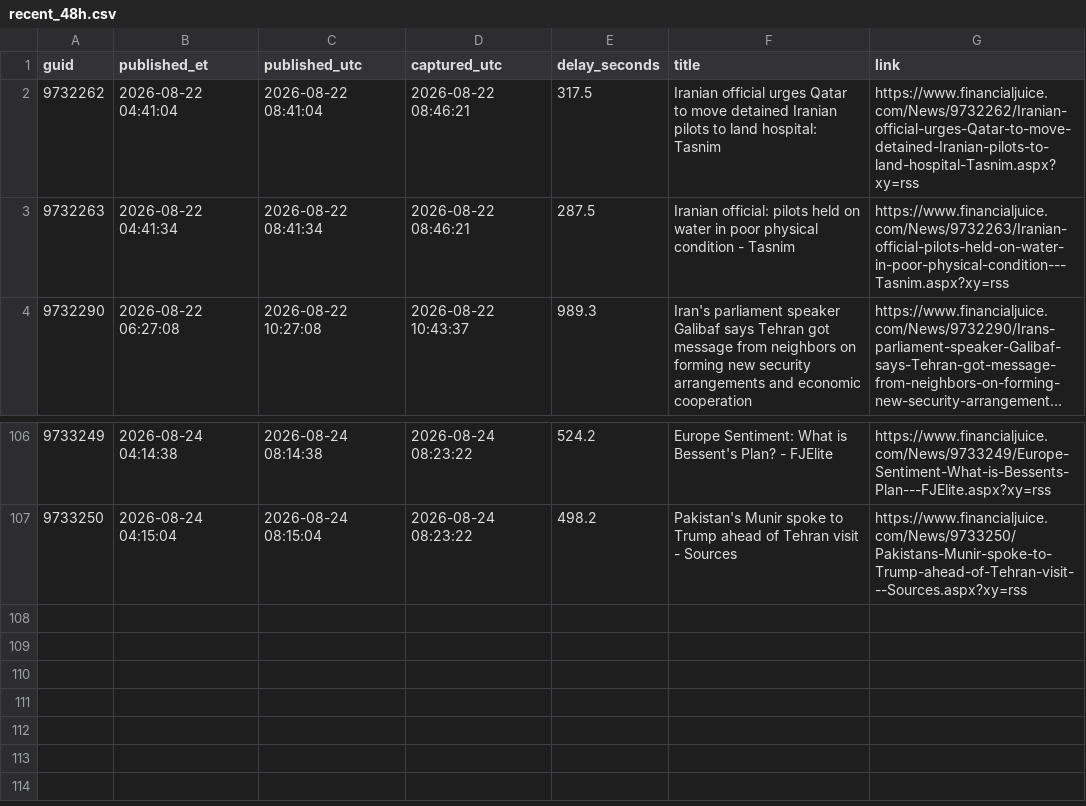
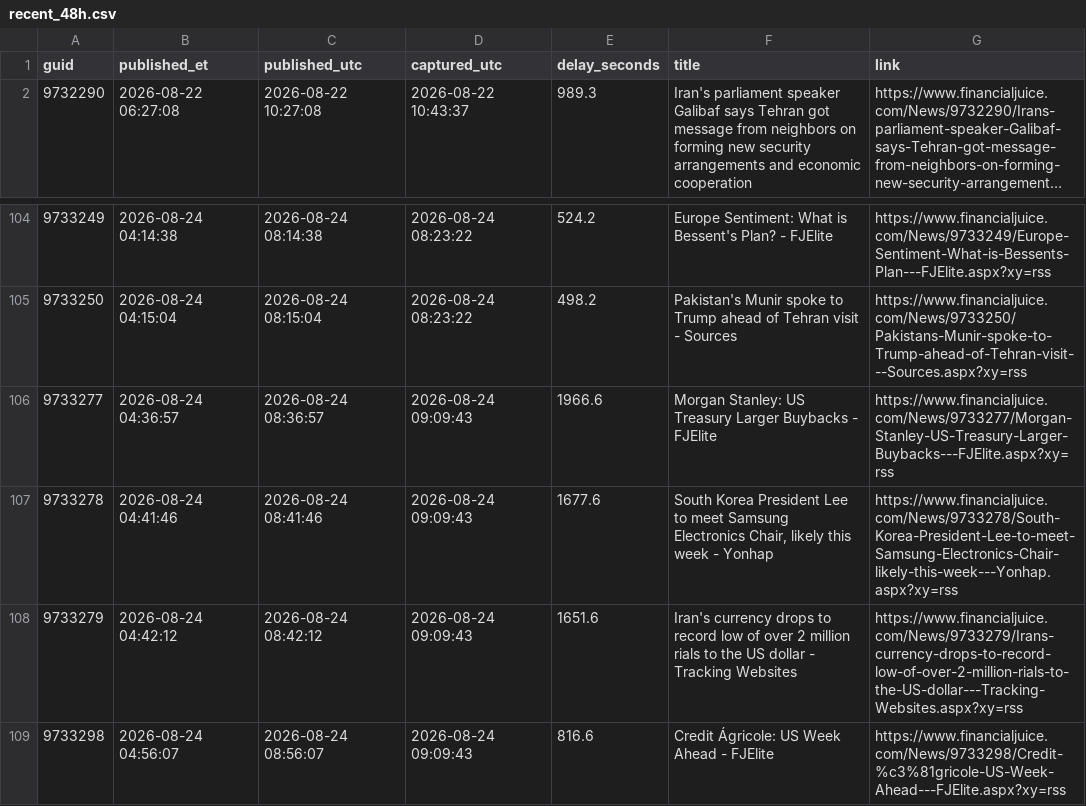
Before and after one commit to marcusa23-a11y/fj, a CSV file: recent_48h.csv, drawn as a sheet; only a part is shown, gaps mark what is left out; long unchanged cells end in …; removed rows and columns are numbered as before the commit, all else as after; the diff names each change by its address in the sheet, - before the commit and + after, or states it on an @@ line.

```diff
--- a/recent_48h.csv
+++ b/recent_48h.csv
-row 2: 9732262 | 2026-08-22 04:41:04 | 2026-08-22 08:41:04 | 2026-08-22 08:46:21 | 317.5 | Iranian official urges Qatar to move detained Iranian pilots to land hospital: Tasnim | https://www.financialjuice.com/News/9732262/Iranian-official-urges-Qatar-to-move-detained-Iranian-pilots-to-land-hospital-Tasnim.aspx?xy=rss
-row 3: 9732263 | 2026-08-22 04:41:34 | 2026-08-22 08:41:34 | 2026-08-22 08:46:21 | 287.5 | Iranian official: pilots held on water in poor physical condition - Tasnim | https://www.financialjuice.com/News/9732263/Iranian-official-pilots-held-on-water-in-poor-physical-condition---Tasnim.aspx?xy=rss
+row 106: 9733277 | 2026-08-24 04:36:57 | 2026-08-24 08:36:57 | 2026-08-24 09:09:43 | 1966.6 | Morgan Stanley: US Treasury Larger Buybacks - FJElite | https://www.financialjuice.com/News/9733277/Morgan-Stanley-US-Treasury-Larger-Buybacks---FJElite.aspx?xy=rss
+row 107: 9733278 | 2026-08-24 04:41:46 | 2026-08-24 08:41:46 | 2026-08-24 09:09:43 | 1677.6 | South Korea President Lee to meet Samsung Electronics Chair, likely this week - Yonhap | https://www.financialjuice.com/News/9733278/South-Korea-President-Lee-to-meet-Samsung-Electronics-Chair-likely-this-week---Yonhap.aspx?xy=rss
+row 108: 9733279 | 2026-08-24 04:42:12 | 2026-08-24 08:42:12 | 2026-08-24 09:09:43 | 1651.6 | Iran's currency drops to record low of over 2 million rials to the US dollar - Tracking Websites | https://www.financialjuice.com/News/9733279/Irans-currency-drops-to-record-low-of-over-2-million-rials-to-the-US-dollar---Tracking-Websites.aspx?xy=rss
+row 109: 9733298 | 2026-08-24 04:56:07 | 2026-08-24 08:56:07 | 2026-08-24 09:09:43 | 816.6 | Credit Ágricole: US Week Ahead - FJElite | https://www.financialjuice.com/News/9733298/Credit-%c3%81gricole-US-Week-Ahead---FJElite.aspx?xy=rss
```
Also changed, not shown: daily/2026-08-24.csv, index.csv, 1 other file.
